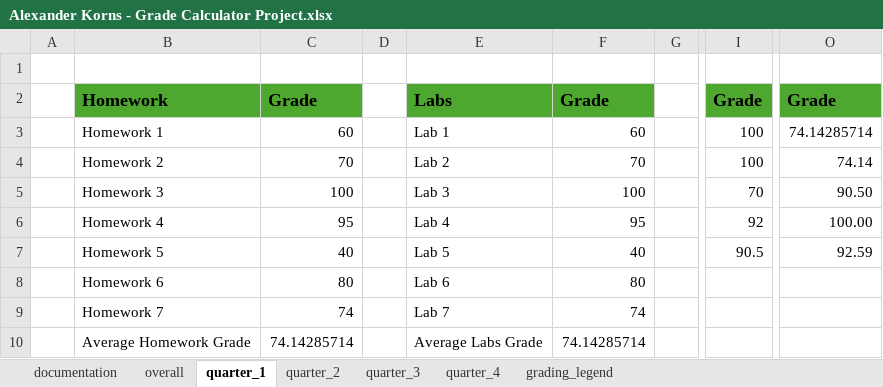
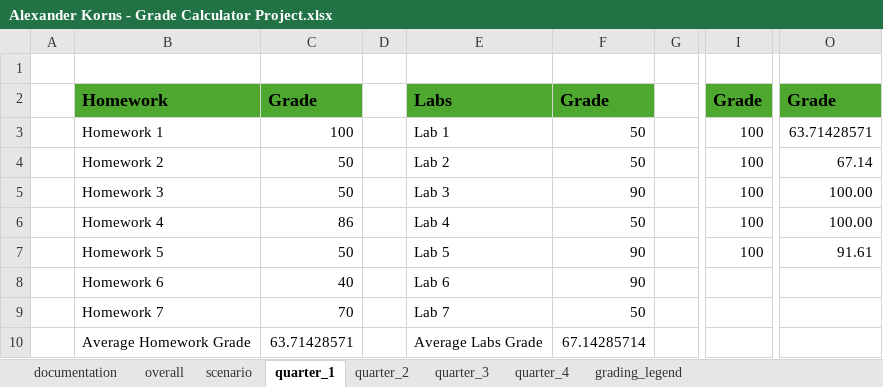
Before and after one commit to AK-Git-Tux/AK-Git-Tux.github.io, an Excel workbook: Alexander Korns - Grade Calculator Project.xlsx, sheet quarter_1, drawn as a sheet; only a part is shown, gaps mark what is left out; values as stored, in another font and other column widths than the file's, no borders; conditional formats not drawn; the diff names each change by its address in the sheet, - before the commit and + after, or states it on an @@ line.

```diff
--- a/Alexander Korns - Grade Calculator Project.xlsx (sheet quarter_1)
+++ b/Alexander Korns - Grade Calculator Project.xlsx (sheet quarter_1)
+sheet tab: scenario
-C3: 60
+C3: 100
-F3: 60
+F3: 50
-O3: 74.14285714
+O3: 63.71428571
-C4: 70
+C4: 50
-F4: 70
+F4: 50
-O4: 74.14
+O4: 67.14
-C5: 100
+C5: 50
-F5: 100
+F5: 90
-I5: 70
+I5: 100
-O5: 90.50
+O5: 100.00
-C6: 95
+C6: 86
-F6: 95
+F6: 50
-I6: 92
+I6: 100
-C7: 40
+C7: 50
-F7: 40
+F7: 90
-I7: 90.5
+I7: 100
-O7: 92.59
+O7: 91.61
-C8: 80
+C8: 40
-F8: 80
+F8: 90
-C9: 74
+C9: 70
-F9: 74
+F9: 50
-C10: 74.14285714
+C10: 63.71428571
-F10: 74.14285714
+F10: 67.14285714
```
Also changed, not shown: sheet quarter_2, sheet quarter_3, sheet quarter_4, sheet overall, sheet documentation, charts or pictures.
